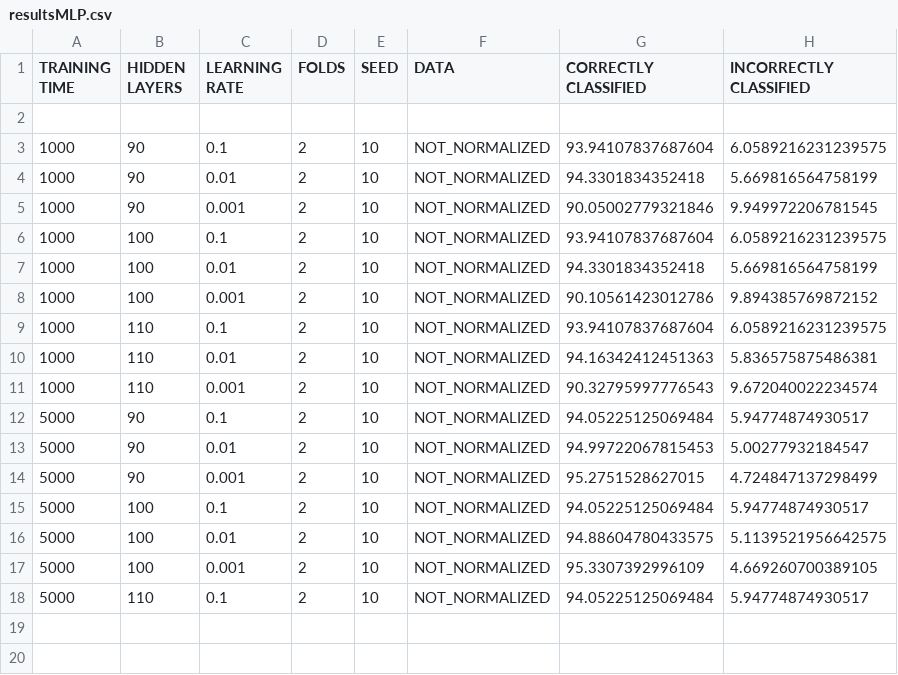
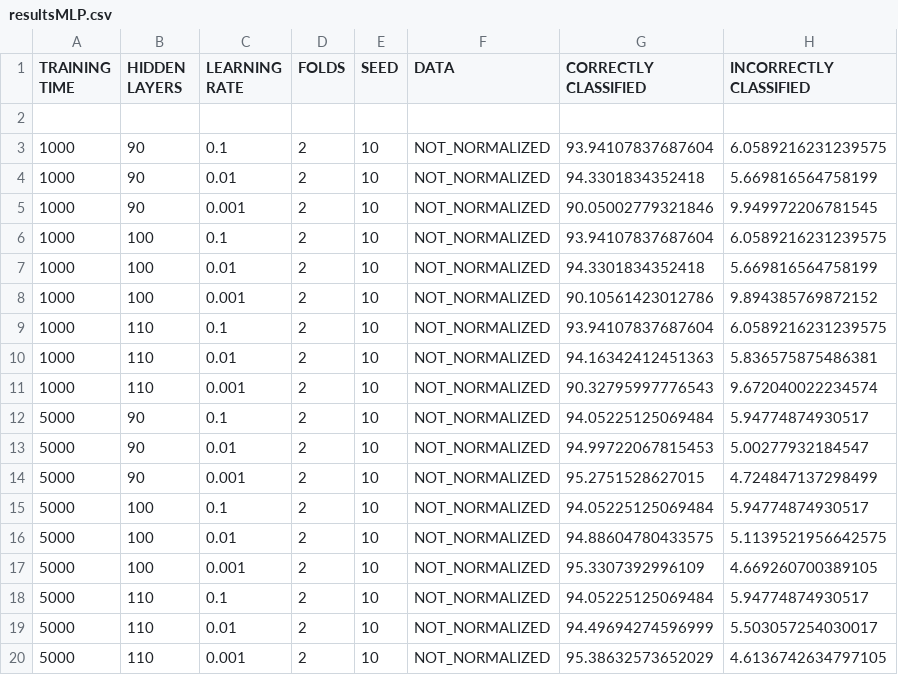
Before and after one commit to jgdrneto/AvaliacaoApredizadoMaquina, a CSV file: results/resultsMLP.csv, drawn as a sheet.

```diff
--- a/results/resultsMLP.csv
+++ b/results/resultsMLP.csv
@@ -18 +18,3 @@ TRAINING TIME,HIDDEN LAYERS,LEARNING RATE,FOLDS,SEED,DATA,CORRECTLY CLASSIFIED,I
 5000,110,0.1,2,10,NOT_NORMALIZED,94.05225125069484,5.94774874930517
+5000,110,0.01,2,10,NOT_NORMALIZED,94.49694274596999,5.503057254030017
+5000,110,0.001,2,10,NOT_NORMALIZED,95.38632573652029,4.6136742634797105
```
Also changed, not shown: 4 other files.
